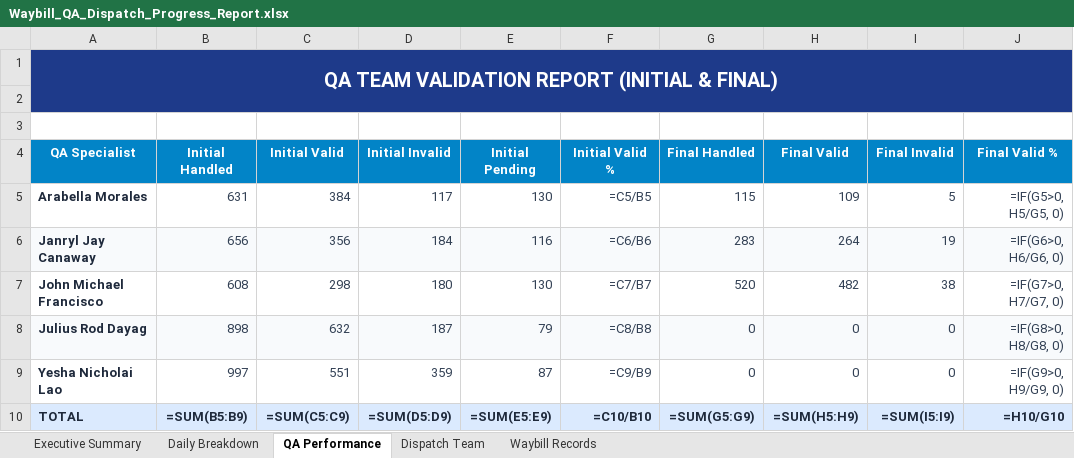
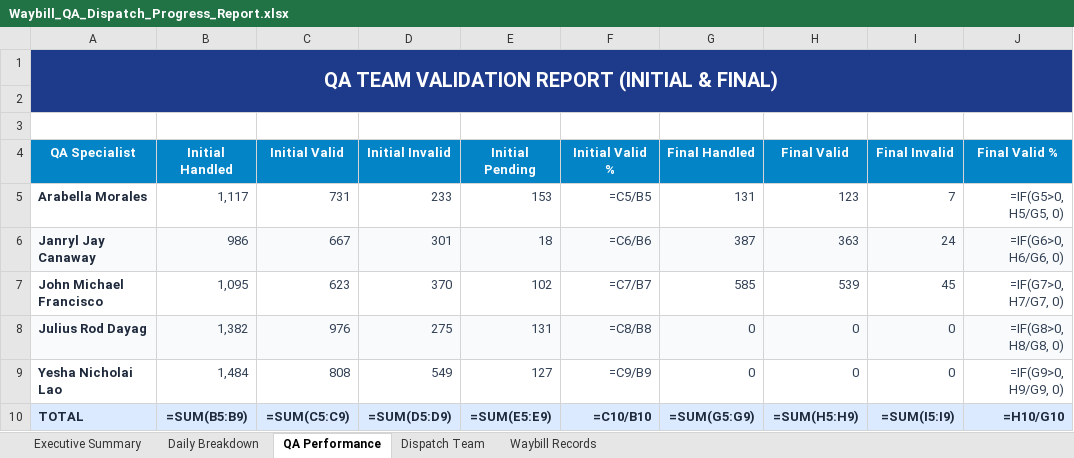
Before and after one commit to arabella04/waybill-qa-dashboard, an Excel workbook: Waybill_QA_Dispatch_Progress_Report.xlsx, sheet QA Performance, drawn as a sheet; only a part is shown; values as stored, in another font and other column widths than the file's, no borders; formulas without a stored value are shown as written; the diff names each change by its address in the sheet, - before the commit and + after, or states it on an @@ line.

```diff
--- a/Waybill_QA_Dispatch_Progress_Report.xlsx (sheet QA Performance)
+++ b/Waybill_QA_Dispatch_Progress_Report.xlsx (sheet QA Performance)
-B5 (Initial Handled): 631
+B5 (Initial Handled): 1,117
-C5 (Initial Valid): 384
+C5 (Initial Valid): 731
-D5 (Initial Invalid): 117
+D5 (Initial Invalid): 233
-E5 (Initial Pending): 130
+E5 (Initial Pending): 153
-G5 (Final Handled): 115
+G5 (Final Handled): 131
-H5 (Final Valid): 109
+H5 (Final Valid): 123
-I5 (Final Invalid): 5
+I5 (Final Invalid): 7
-B6 (Initial Handled): 656
+B6 (Initial Handled): 986
-C6 (Initial Valid): 356
+C6 (Initial Valid): 667
-D6 (Initial Invalid): 184
+D6 (Initial Invalid): 301
-E6 (Initial Pending): 116
+E6 (Initial Pending): 18
-G6 (Final Handled): 283
+G6 (Final Handled): 387
-H6 (Final Valid): 264
+H6 (Final Valid): 363
-I6 (Final Invalid): 19
+I6 (Final Invalid): 24
-B7 (Initial Handled): 608
+B7 (Initial Handled): 1,095
-C7 (Initial Valid): 298
+C7 (Initial Valid): 623
-D7 (Initial Invalid): 180
+D7 (Initial Invalid): 370
-E7 (Initial Pending): 130
+E7 (Initial Pending): 102
-G7 (Final Handled): 520
+G7 (Final Handled): 585
-H7 (Final Valid): 482
+H7 (Final Valid): 539
-I7 (Final Invalid): 38
+I7 (Final Invalid): 45
-B8 (Initial Handled): 898
+B8 (Initial Handled): 1,382
-C8 (Initial Valid): 632
+C8 (Initial Valid): 976
-D8 (Initial Invalid): 187
+D8 (Initial Invalid): 275
-E8 (Initial Pending): 79
+E8 (Initial Pending): 131
-B9 (Initial Handled): 997
+B9 (Initial Handled): 1,484
-C9 (Initial Valid): 551
+C9 (Initial Valid): 808
-D9 (Initial Invalid): 359
+D9 (Initial Invalid): 549
-E9 (Initial Pending): 87
+E9 (Initial Pending): 127
```
Also changed, not shown: sheet Waybill Records, sheet Daily Breakdown, sheet Dispatch Team, sheet Executive Summary, 4 other files.
